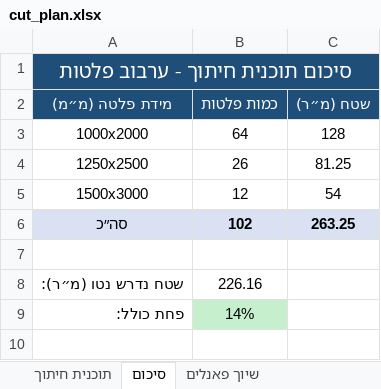
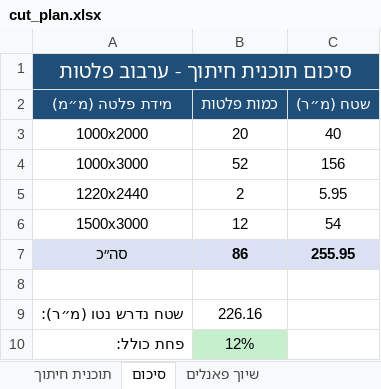
Before and after one commit to itayuziel-source/battalion, an Excel workbook: cut_plan.xlsx, sheet סיכום, drawn as a sheet; values as stored, in another font and other column widths than the file's, no borders; removed rows and columns are numbered as before the commit, all else as after; the diff names each change by its address in the sheet, - before the commit and + after, or states it on an @@ line.

```diff
--- a/cut_plan.xlsx (sheet סיכום)
+++ b/cut_plan.xlsx (sheet סיכום)
-B3 (כמות פלטות): 64
+B3 (כמות פלטות): 20
-C3 (שטח (מ״ר)): 128
+C3 (שטח (מ״ר)): 40
-row 4: 1250x2500 | 26 | 81.25
+row 4: 1000x3000 | 52 | 156
+row 5: 1220x2440 | 2 | 5.95
-B7 (כמות פלטות): 102
+B7 (כמות פלטות): 86
-C7 (שטח (מ״ר)): 263.25
+C7 (שטח (מ״ר)): 255.95
-B10 (כמות פלטות): 14%
+B10 (כמות פלטות): 12%
```
Also changed, not shown: sheet תוכנית חיתוך, sheet שיוך פאנלים, sheet_metal_calc.xlsx, 10 other files.
